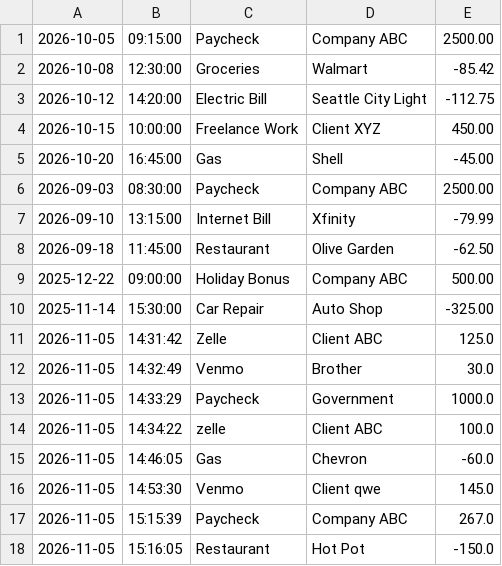
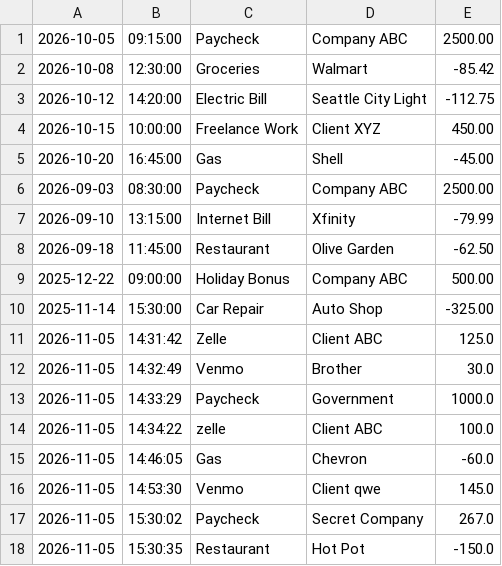
Before and after one commit to RicardoR1210/accounting-ledger, a CSV file: Transactions.csv, drawn as a sheet.

```diff
--- a/Transactions.csv
+++ b/Transactions.csv
@@ -16,3 +16,3 @@
 2026-11-05|14:53:30|Venmo|Client qwe|145.0
-2026-11-05|15:15:39|Paycheck|Company ABC|267.0
-2026-11-05|15:16:05|Restaurant|Hot Pot|-150.0
+2026-11-05|15:30:02|Paycheck|Secret Company|267.0
+2026-11-05|15:30:35|Restaurant|Hot Pot|-150.0
```
Also changed, not shown: 2 other files.
